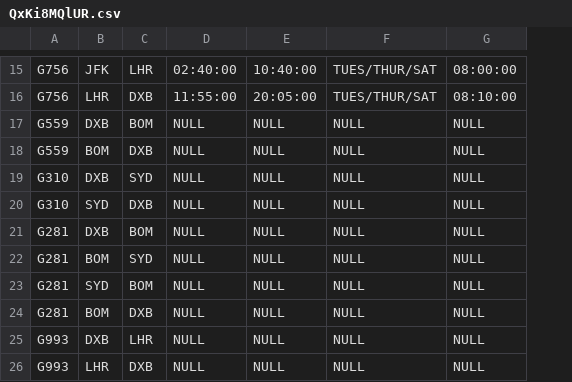
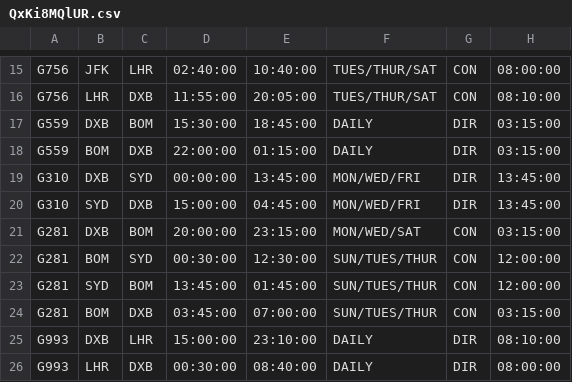
Before and after one commit to Naveed003/AIRLINE_RESERVATION, a CSV file: Database/QxKi8MQlUR.csv, drawn as a sheet; only a part is shown, gaps mark what is left out; addresses are those after the commit; the diff covers the shown part only; the diff names each change by its address in the sheet, - before the commit and + after, or states it on an @@ line.

```diff
--- a/Database/QxKi8MQlUR.csv
+++ b/Database/QxKi8MQlUR.csv
+column G, rows 15-26: CON | CON | DIR | DIR | DIR | DIR | CON | CON | CON | CON | DIR | DIR
-D17: NULL
+D17: 15:30:00
-E17: NULL
+E17: 18:45:00
-F17:F18: NULL
+F17:F18: DAILY
-H17:H18: NULL
+H17:H18: 03:15:00
-D18: NULL
+D18: 22:00:00
-E18: NULL
+E18: 01:15:00
-D19: NULL
+D19: 00:00:00
-E19: NULL
+E19: 13:45:00
-F19:F20: NULL
+F19:F20: MON/WED/FRI
-H19:H20: NULL
+H19:H20: 13:45:00
-D20: NULL
+D20: 15:00:00
-E20: NULL
+E20: 04:45:00
-D21: NULL
+D21: 20:00:00
-E21: NULL
+E21: 23:15:00
-F21: NULL
+F21: MON/WED/SAT
-H21: NULL
+H21: 03:15:00
-D22: NULL
+D22: 00:30:00
-E22: NULL
+E22: 12:30:00
-F22:F24: NULL
+F22:F24: SUN/TUES/THUR
-H22:H23: NULL
+H22:H23: 12:00:00
-D23: NULL
+D23: 13:45:00
-E23: NULL
+E23: 01:45:00
-D24: NULL
+D24: 03:45:00
-E24: NULL
+E24: 07:00:00
-H24: NULL
+H24: 03:15:00
-D25: NULL
+D25: 15:00:00
-E25: NULL
+E25: 23:10:00
-F25:F26: NULL
+F25:F26: DAILY
-H25: NULL
+H25: 08:10:00
-D26: NULL
+D26: 00:30:00
-E26: NULL
+E26: 08:40:00
-H26: NULL
+H26: 08:00:00
```
Also changed, not shown: 24 edited cells elsewhere in this file, 2 other files.
